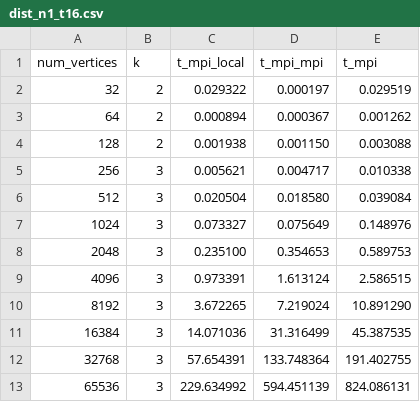
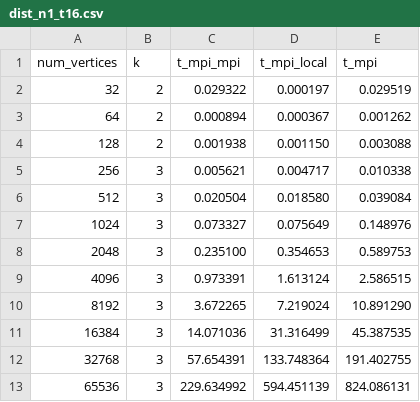
Before and after one commit to Chi-Chu319/MST_O_logn_logn_C-, a CSV file: dist_n1_t16.csv, drawn as a sheet.

Commit message:
fixed data

```diff
--- a/dist_n1_t16.csv
+++ b/dist_n1_t16.csv
@@ -1,2 +1,2 @@
-num_vertices,k,t_mpi_local,t_mpi_mpi,t_mpi,
+num_vertices,k,t_mpi_mpi,t_mpi_local,t_mpi,
 32,2,0.029322,0.000197,0.029519,
```
Also changed, not shown: dist_n1_t4.csv, dist_n1_t8.csv, 8 other files.
